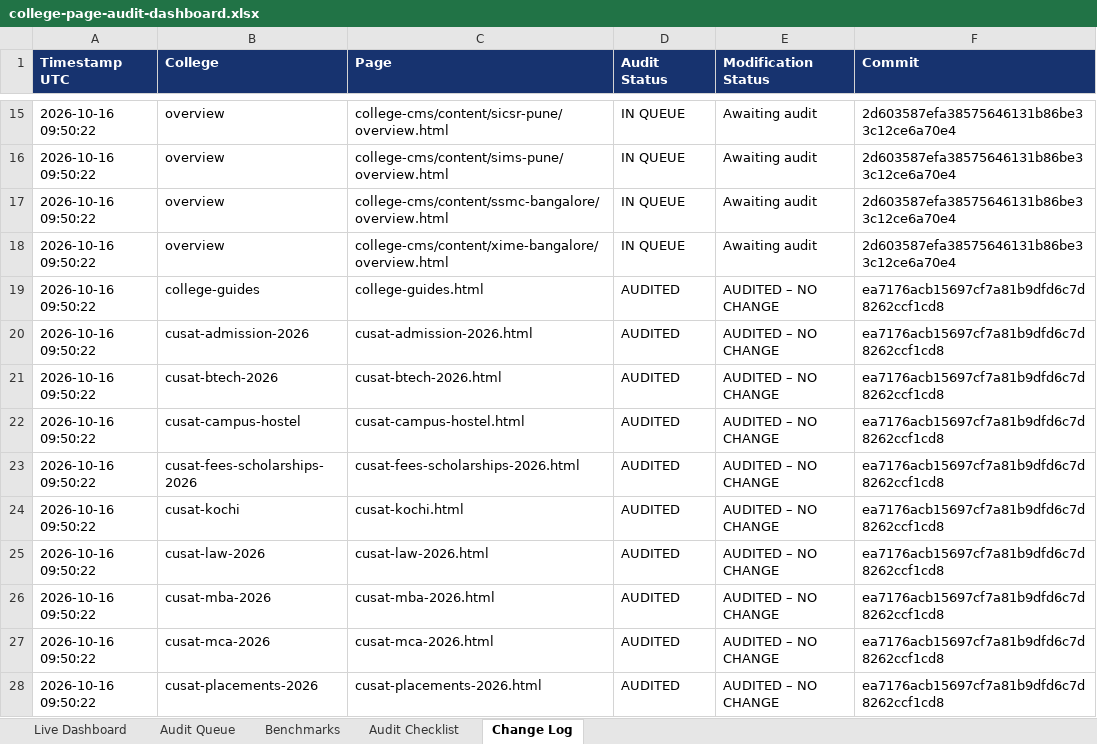
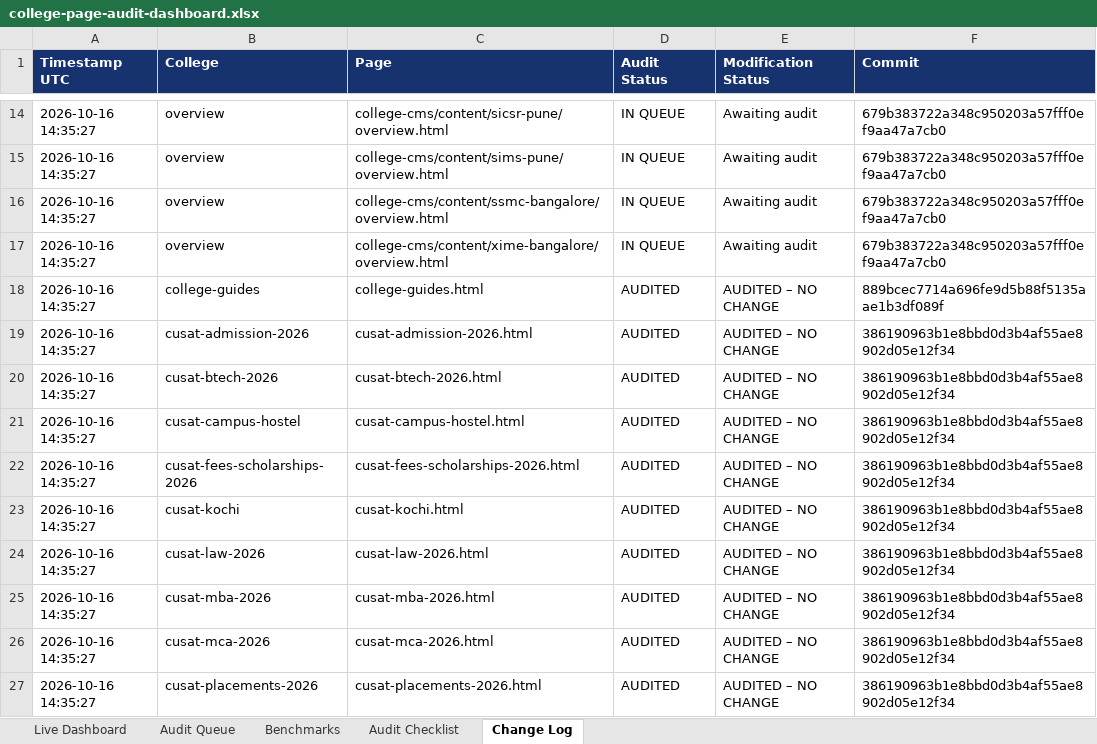
Before and after one commit to vai2110/mba-admission-portal, an Excel workbook: college-page-audit-dashboard.xlsx, sheet Change Log, drawn as a sheet; only a part is shown, gaps mark what is left out; values as stored, in another font and other column widths than the file's, no borders; addresses are those after the commit; the diff covers the shown part only; the diff names each change by its address in the sheet, - before the commit and + after, or states it on an @@ line.

```diff
--- a/college-page-audit-dashboard.xlsx (sheet Change Log)
+++ b/college-page-audit-dashboard.xlsx (sheet Change Log)
-A14:A27 (Timestamp UTC): 2026-10-16 09:50:22
+A14:A27 (Timestamp UTC): 2026-10-16 14:35:27
-F14:F17 (Commit): 2d603587efa38575646131b86be33c12ce6a70e4
+F14:F17 (Commit): 679b383722a348c950203a57fff0ef9aa47a7cb0
-F18 (Commit): ea7176acb15697cf7a81b9dfd6c7d8262ccf1cd8
+F18 (Commit): 889bcec7714a696fe9d5b88f5135aae1b3df089f
-F19:F27 (Commit): ea7176acb15697cf7a81b9dfd6c7d8262ccf1cd8
+F19:F27 (Commit): 386190963b1e8bbd0d3b4af55ae8902d05e12f34
```
Also changed, not shown: 1 added row, 1 removed row and 26 edited cells elsewhere in this sheet, sheet Audit Queue, sheet Live Dashboard, college-production-tracker.xlsx, 1 other file.
